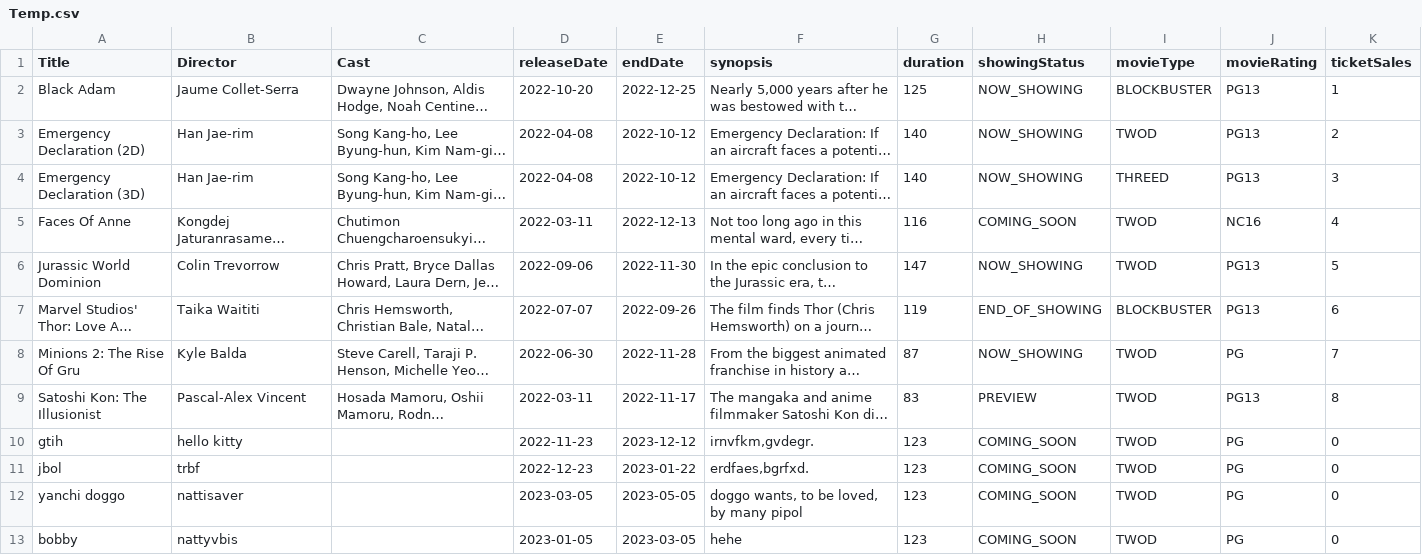
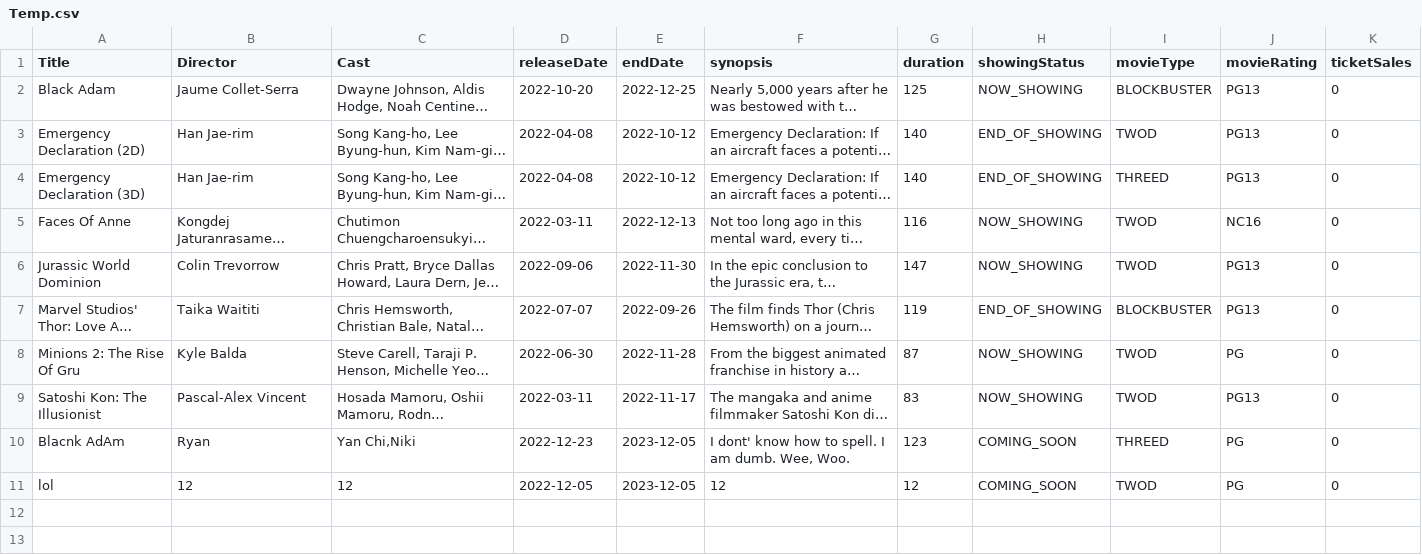
Before and after one commit to natisaver/Movie-Booking-System, a CSV file: src/Data/Temp.csv, drawn as a sheet; long unchanged cells end in …; removed rows and columns are numbered as before the commit, all else as after; the diff names each change by its address in the sheet, - before the commit and + after, or states it on an @@ line.

```diff
--- a/src/Data/Temp.csv
+++ b/src/Data/Temp.csv
-K2 (ticketSales): 1
+K2 (ticketSales): 0
-H3:H4 (showingStatus): NOW_SHOWING
+H3:H4 (showingStatus): END_OF_SHOWING
-K3 (ticketSales): 2
+K3 (ticketSales): 0
-K4 (ticketSales): 3
+K4 (ticketSales): 0
-H5 (showingStatus): COMING_SOON
+H5 (showingStatus): NOW_SHOWING
-K5 (ticketSales): 4
+K5 (ticketSales): 0
-K6 (ticketSales): 5
+K6 (ticketSales): 0
-K7 (ticketSales): 6
+K7 (ticketSales): 0
-K8 (ticketSales): 7
+K8 (ticketSales): 0
-H9 (showingStatus): PREVIEW
+H9 (showingStatus): NOW_SHOWING
-K9 (ticketSales): 8
+K9 (ticketSales): 0
-row 10: gtih | hello kitty |  | 2022-11-23 | 2023-12-12 | irnvfkm,gvdegr. | 123 | COMING_SOON | TWOD | PG | 0
-A10 (Title): jbol
+A10 (Title): Blacnk AdAm
-B10 (Director): trbf
+B10 (Director): Ryan
-C10 (Cast): (empty)
+C10 (Cast): Yan Chi,Niki
-E10 (endDate): 2023-01-22
+E10 (endDate): 2023-12-05
-F10 (synopsis): erdfaes,bgrfxd.
+F10 (synopsis): I dont' know how to spell. I am dumb. Wee, Woo.
-I10 (movieType): TWOD
+I10 (movieType): THREED
-row 12: yanchi doggo | nattisaver |  | 2023-03-05 | 2023-05-05 | doggo wants, to be loved, by many pipol | 123 | COMING_SOON | TWOD | PG | 0
-row 13: bobby | nattyvbis |  | 2023-01-05 | 2023-03-05 | hehe | 123 | COMING_SOON | TWOD | PG | 0
+row 11: lol | 12 | 12 | 2022-12-05 | 2023-12-05 | 12 | 12 | COMING_SOON | TWOD | PG | 0
```
Also changed, not shown: src/Data/Movie.csv, 3 other files.
